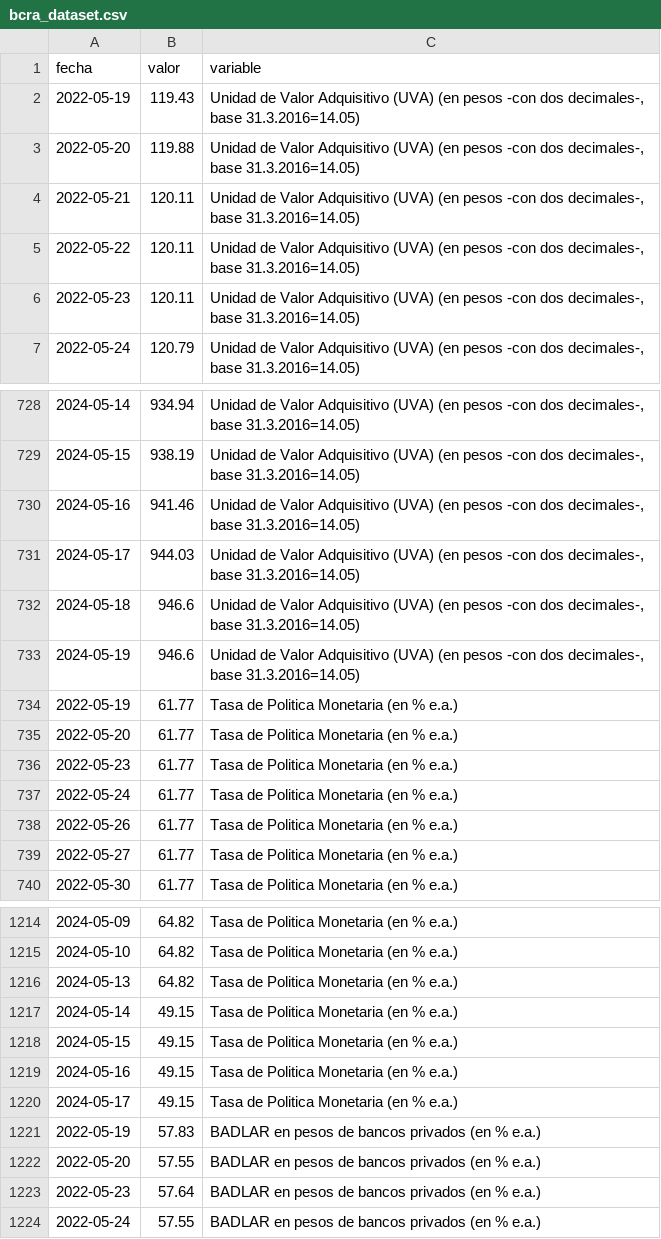
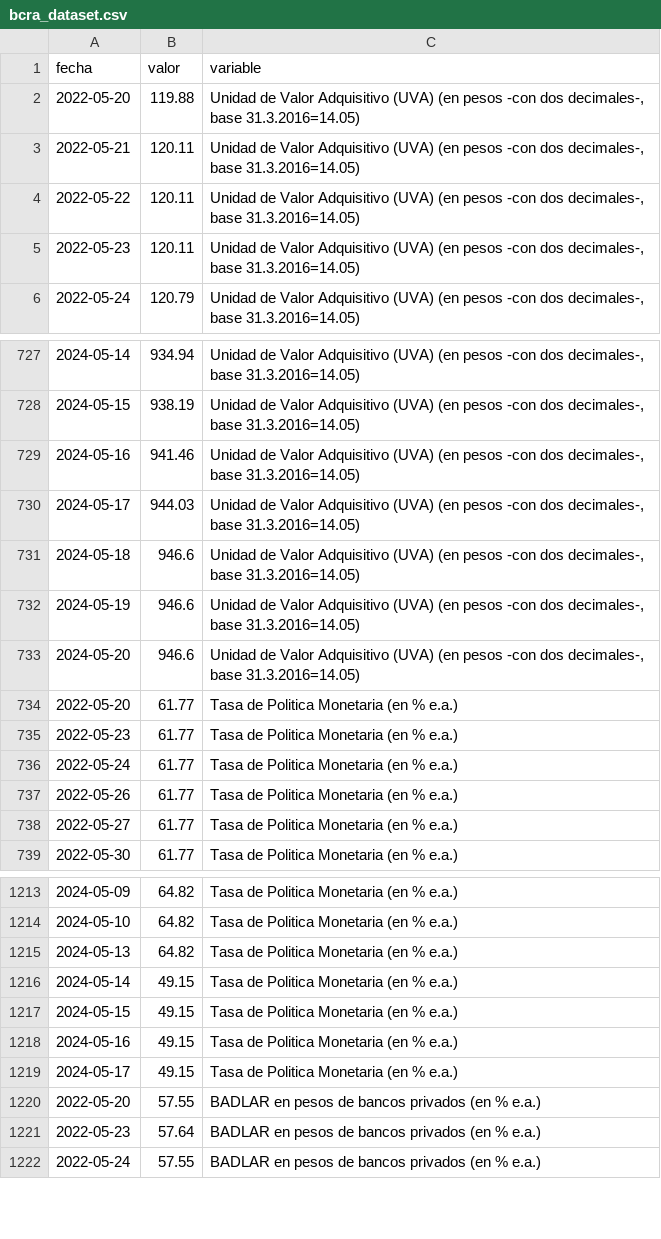
Before and after one commit to hrucchetto/bcraapi, a CSV file: outputs/bcra_dataset.csv, drawn as a sheet; only a part is shown, gaps mark what is left out; removed rows and columns are numbered as before the commit, all else as after; the diff names each change by its address in the sheet, - before the commit and + after, or states it on an @@ line.

```diff
--- a/outputs/bcra_dataset.csv
+++ b/outputs/bcra_dataset.csv
-row 2: 2022-05-19 | 119.43 | Unidad de Valor Adquisitivo (UVA) (en pesos -con dos decimales-, base 31.3.2016=14.05)
-row 734: 2022-05-19 | 61.77 | Tasa de Politica Monetaria (en % e.a.)
+row 733: 2024-05-20 | 946.6 | Unidad de Valor Adquisitivo (UVA) (en pesos -con dos decimales-, base 31.3.2016=14.05)
-row 1221: 2022-05-19 | 57.83 | BADLAR en pesos de bancos privados (en % e.a.)
```
Also changed, not shown: 1 other file.
